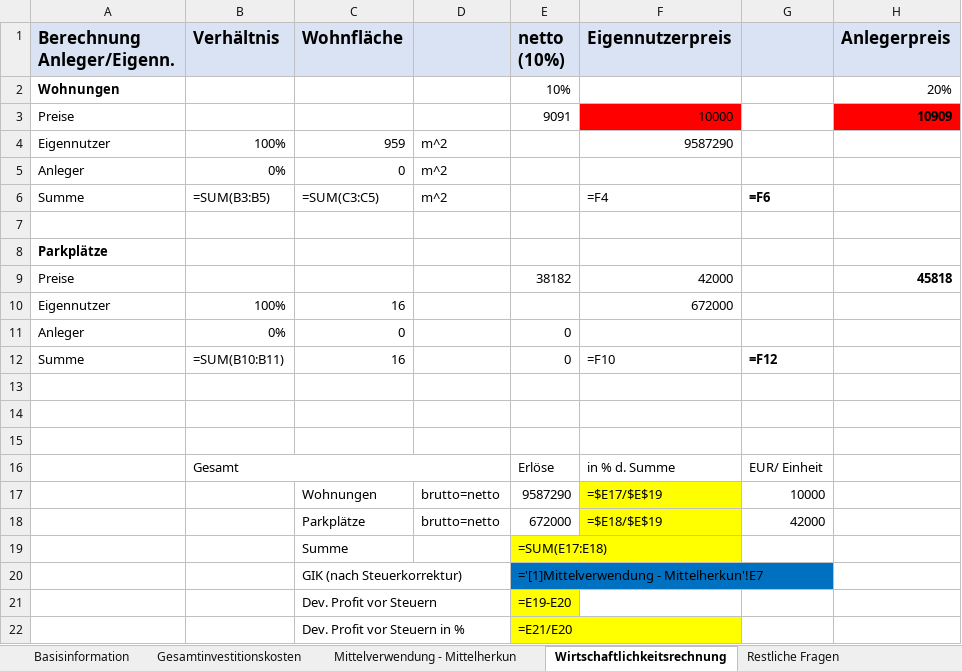
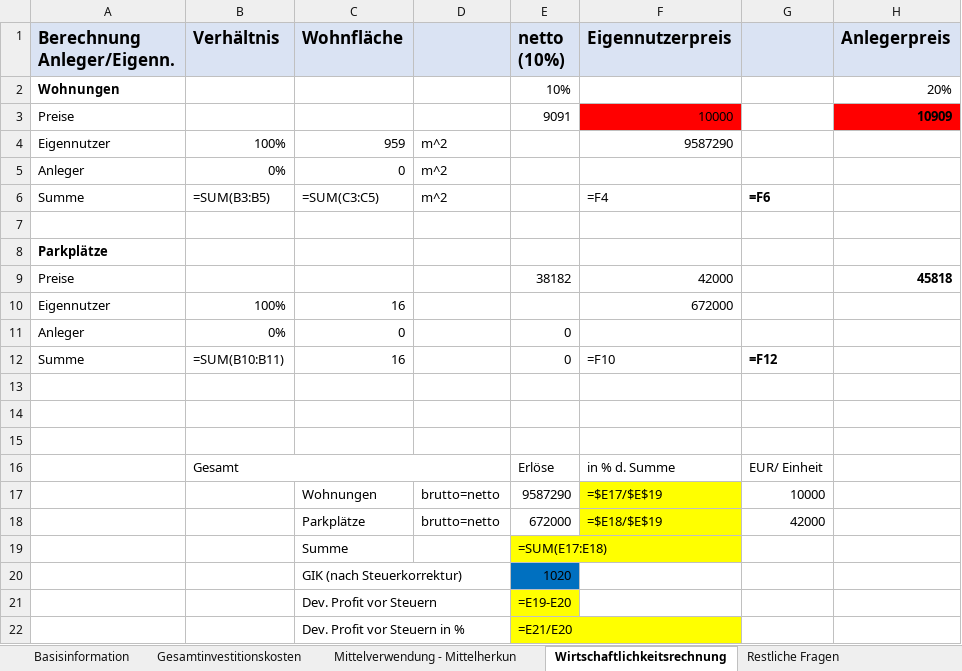
Before and after one commit to wi21b085/FinancingTool, an Excel workbook: src/main/resources/com/example/financingtool/SEPJ-Rechnungen.xlsx, sheet Wirtschaftlichkeitsrechnung, drawn as a sheet; values as stored, in another font and other column widths than the file's, no borders; formulas are shown in place of their values; the diff names each change by its address in the sheet, - before the commit and + after, or states it on an @@ line.

Commit message:
Excel-Update

```diff
--- a/src/main/resources/com/example/financingtool/SEPJ-Rechnungen.xlsx (sheet Wirtschaftlichkeitsrechnung)
+++ b/src/main/resources/com/example/financingtool/SEPJ-Rechnungen.xlsx (sheet Wirtschaftlichkeitsrechnung)
-E20 (netto (10%)): ='[1]Mittelverwendung - Mittelherkun'!E7
+E20 (netto (10%)): 1020
```
Also changed, not shown: sheet Mittelverwendung - Mittelherkun.
